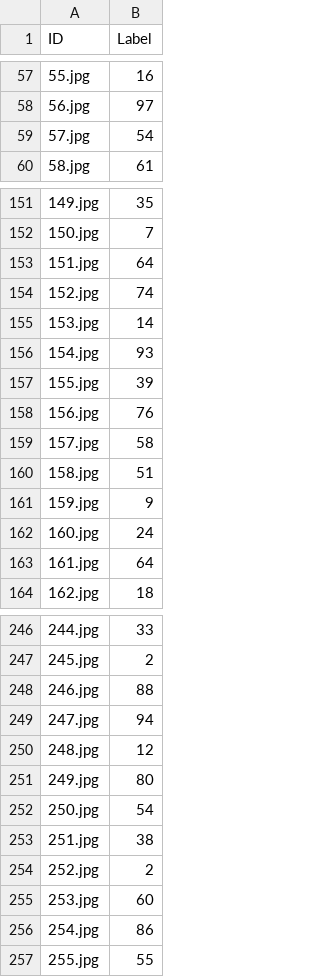
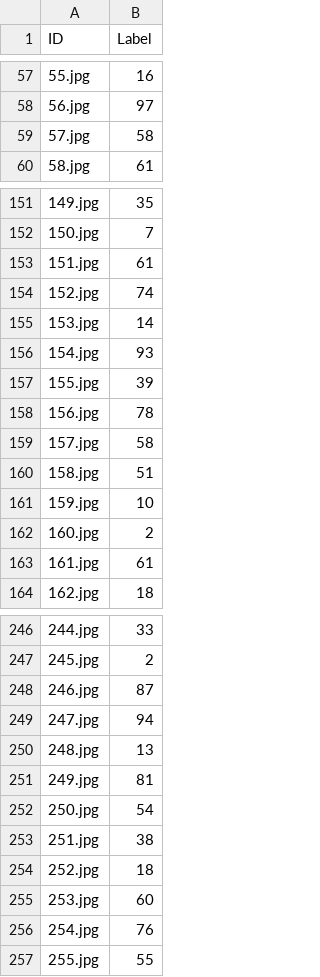
Before and after one commit to AJMCS/CSE144-Final-Project, a CSV file: submission.csv, drawn as a sheet; only a part is shown, gaps mark what is left out; the diff covers the shown part only.

```diff
--- a/submission.csv
+++ b/submission.csv
@@ -58,3 +58,3 @@ ID,Label
 56.jpg,97
-57.jpg,54
+57.jpg,58
 58.jpg,61
@@ -152,3 +152,3 @@ ID,Label
 150.jpg,7
-151.jpg,64
+151.jpg,61
 152.jpg,74
@@ -157,8 +157,8 @@ ID,Label
 155.jpg,39
-156.jpg,76
+156.jpg,78
 157.jpg,58
 158.jpg,51
-159.jpg,9
-160.jpg,24
-161.jpg,64
+159.jpg,10
+160.jpg,2
+161.jpg,61
 162.jpg,18
@@ -247,11 +247,11 @@ ID,Label
 245.jpg,2
-246.jpg,88
+246.jpg,87
 247.jpg,94
-248.jpg,12
-249.jpg,80
+248.jpg,13
+249.jpg,81
 250.jpg,54
 251.jpg,38
-252.jpg,2
+252.jpg,18
 253.jpg,60
-254.jpg,86
+254.jpg,76
 255.jpg,55
```
Also changed, not shown: 75 edited cells elsewhere in this file, 9 other files.
